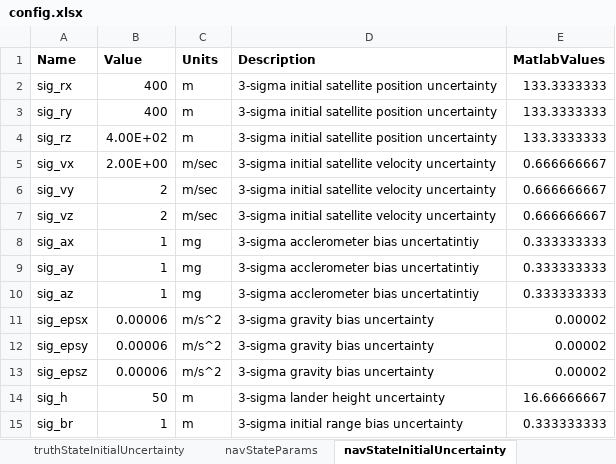
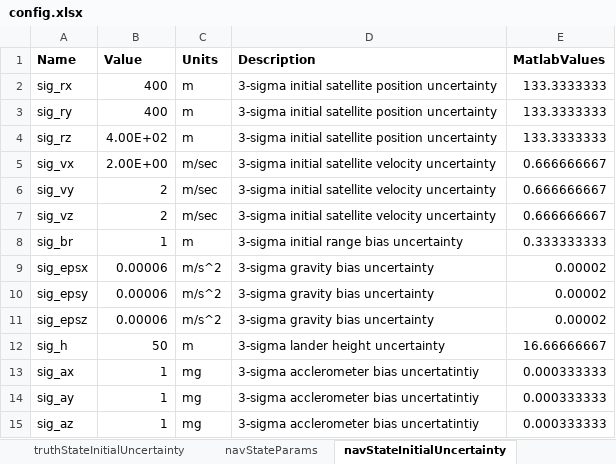
Before and after one commit to evpitts/Pitts_MAE7560, an Excel workbook: config.xlsx, sheet navStateInitialUncertainty, drawn as a sheet; values as stored, in another font and other column widths than the file's, no borders; removed rows and columns are numbered as before the commit, all else as after; the diff names each change by its address in the sheet, - before the commit and + after, or states it on an @@ line.

```diff
--- a/config.xlsx (sheet navStateInitialUncertainty)
+++ b/config.xlsx (sheet navStateInitialUncertainty)
-A8 (Name): sig_ax
+A8 (Name): sig_br
-C8 (Units): mg
+C8 (Units): m
-D8 (Description): 3-sigma acclerometer bias uncertatintiy
+D8 (Description): 3-sigma initial range bias uncertainty
-row 9: sig_ay | 1 | mg | 3-sigma acclerometer bias uncertatintiy | 0.333333333
-row 10: sig_az | 1 | mg | 3-sigma acclerometer bias uncertatintiy | 0.333333333
-row 15: sig_br | 1 | m | 3-sigma initial range bias uncertainty | 0.333333333
+row 13: sig_ax | 1 | mg | 3-sigma acclerometer bias uncertatintiy | 0.000333333
+row 14: sig_ay | 1 | mg | 3-sigma acclerometer bias uncertatintiy | 0.000333333
+row 15: sig_az | 1 | mg | 3-sigma acclerometer bias uncertatintiy | 0.000333333
```
Also changed, not shown: sheet truthStateInitialUncertainty, formulas that keep their value, 6 other files.
